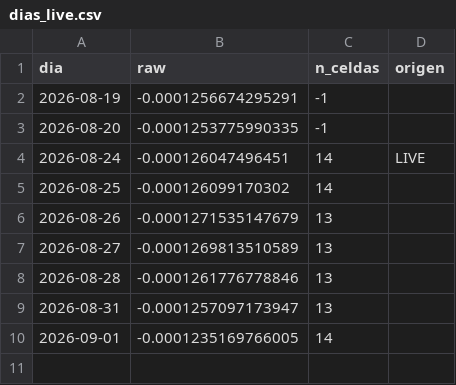
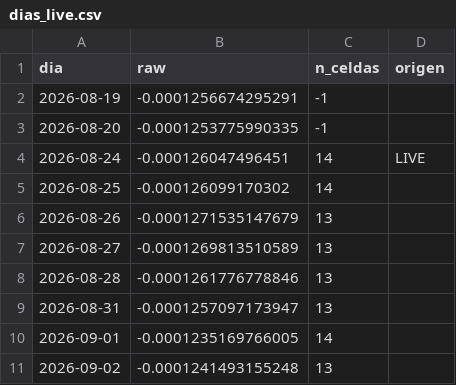
Before and after one commit to manumartinb/THETA_DIAL_QQQ, a CSV file: data/dias_live.csv, drawn as a sheet; the diff names each change by its address in the sheet, - before the commit and + after, or states it on an @@ line.

```diff
--- a/data/dias_live.csv
+++ b/data/dias_live.csv
+row 11: 2026-09-02 | -0.0001241493155248 | 13
```
Also changed, not shown: 1 other file.
